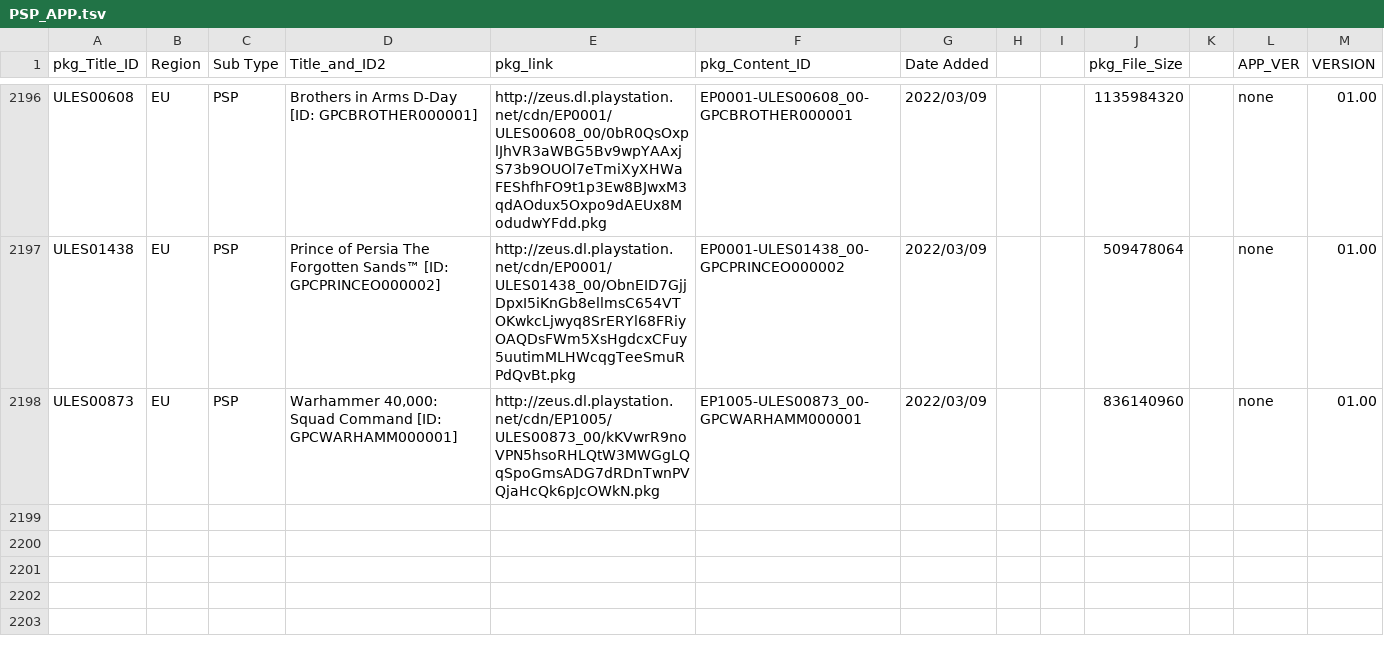
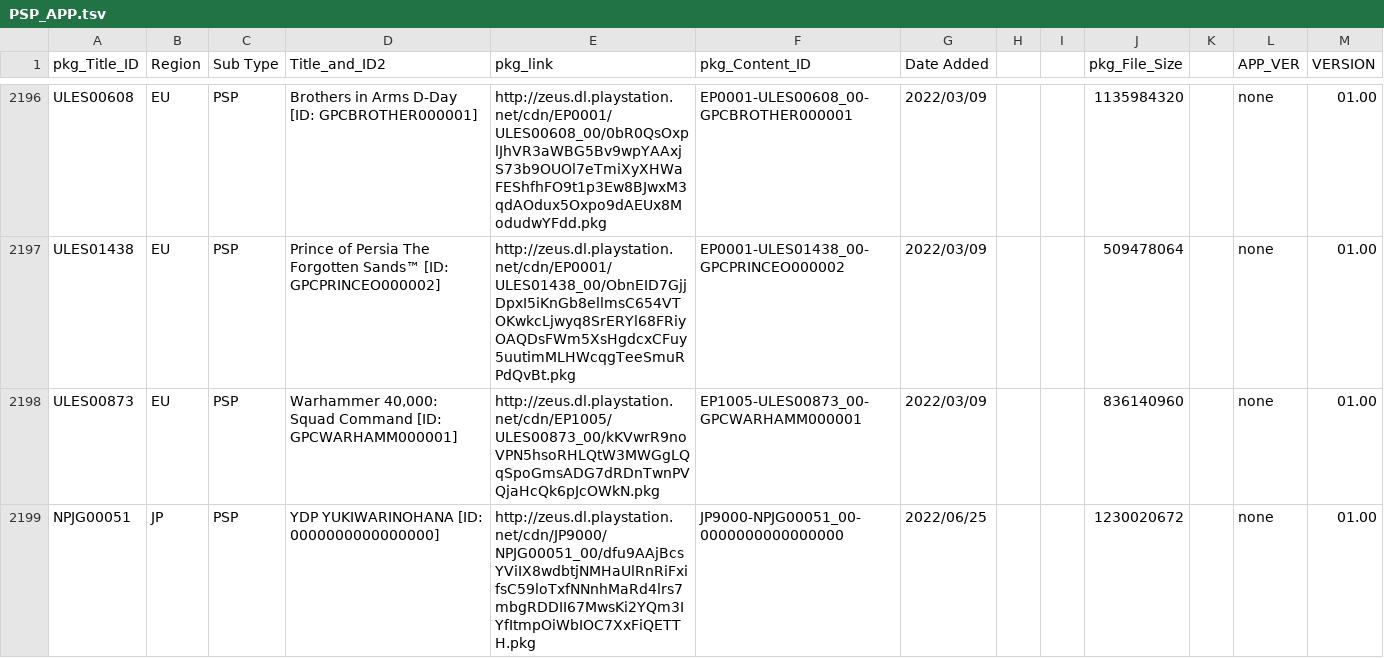
Before and after one commit to 1jtp8sobiu/NPS_JP, a TSV file: rearrange/PSP_APP.tsv, drawn as a sheet; only a part is shown, gaps mark what is left out; the diff names each change by its address in the sheet, - before the commit and + after, or states it on an @@ line.

```diff
--- a/rearrange/PSP_APP.tsv
+++ b/rearrange/PSP_APP.tsv
+row 2199: NPJG00051 | JP | PSP | YDP YUKIWARINOHANA [ID: 0000000000000000] | http://zeus.dl.playstation.net/cdn/JP9000/NPJG00051_00/dfu9AAjBcsYViIX8wdbtjNMHaUlRnRiFxifsC59loTxfNNnhMaRd4lrs7mbgRDDII67MwsKi2YQm3IYfItmpOiWbIOC7XxFiQETTH.pkg | JP9000-NPJG00051_00-0000000000000000 | 2022/06/25 |  |  | 1230020672 |  | none | 01.00
```
Also changed, not shown: 3 other files.
